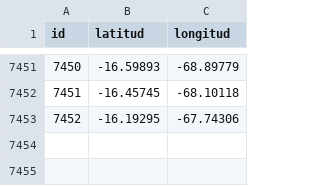
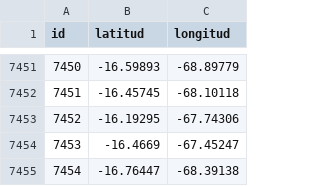
Before and after one commit to mauforonda/transitabilidad-bolivia, a CSV file: conflictos_coordenadas.csv, drawn as a sheet; only a part is shown, gaps mark what is left out; the diff names each change by its address in the sheet, - before the commit and + after, or states it on an @@ line.

```diff
--- a/conflictos_coordenadas.csv
+++ b/conflictos_coordenadas.csv
+row 7454: 7453 | -16.4669 | -67.45247
+row 7455: 7454 | -16.76447 | -68.39138
```
Also changed, not shown: 1 other file.
